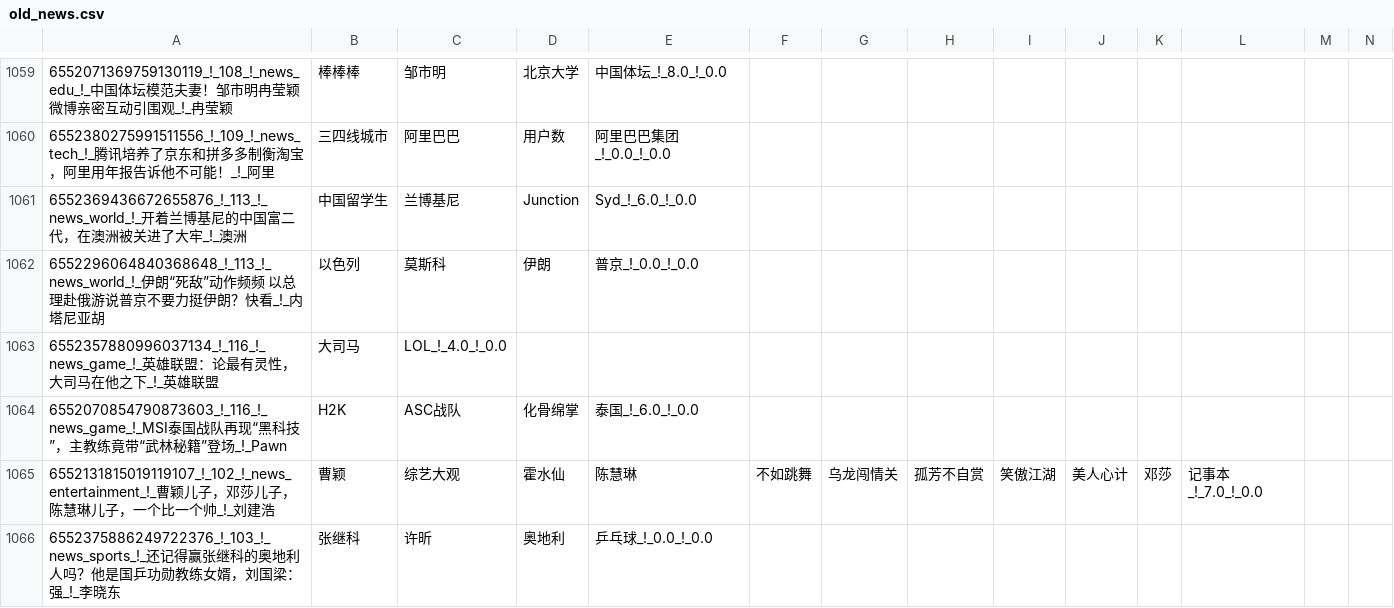
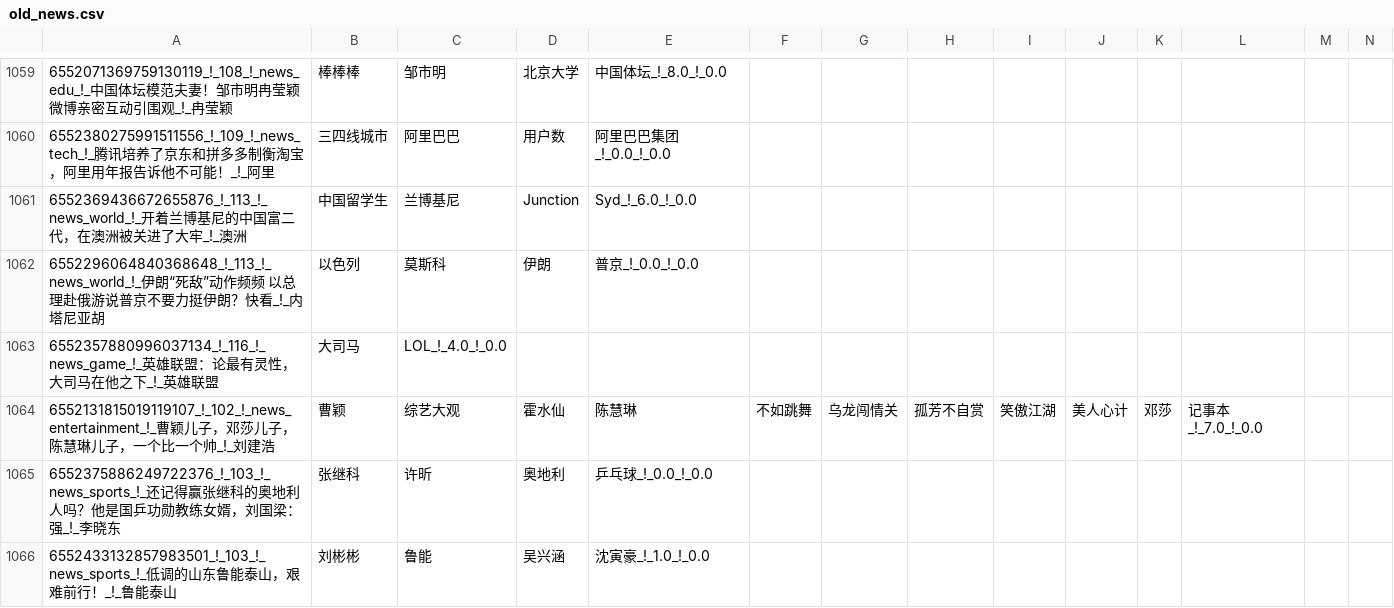
Before and after one commit to gcr-solutions/recommender-system-solution, a CSV file: sample-data/system/ingest-data/item/old_news.csv, drawn as a sheet; only a part is shown, gaps mark what is left out; the shorter side is filled out with more unchanged rows; rows hold the shown columns only; the diff names each change by its address in the sheet, - before the commit and + after, or states it on an @@ line.

Commit message:
rm dup. item

```diff
--- a/sample-data/system/ingest-data/item/old_news.csv
+++ b/sample-data/system/ingest-data/item/old_news.csv
-row 1064: 6552070854790873603_!_116_!_news_game_!_MSI泰国战队再现“黑科技”，主教练竟带“武林秘籍”登场_!_Pawn | H2K | ASC战队 | 化骨绵掌 | 泰国_!_6.0_!_0.0
```
Also changed, not shown: 1 other file.
